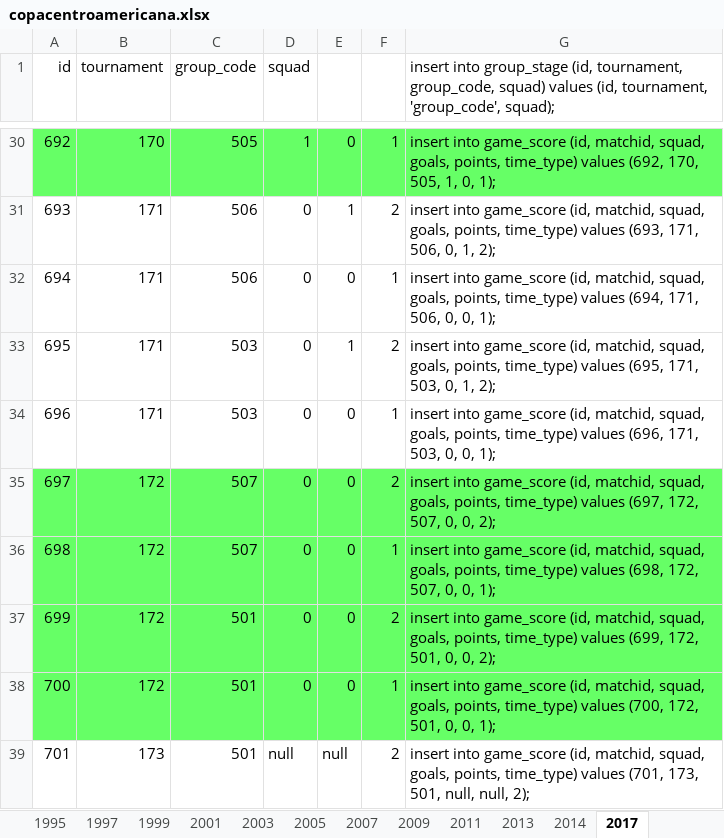
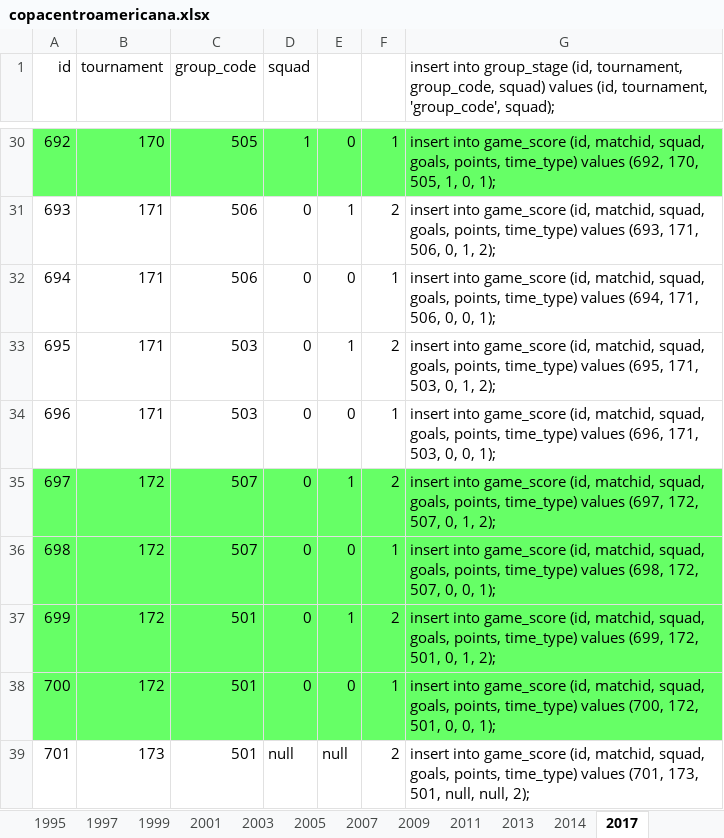
Before and after one commit to ezracode/area1650, an Excel workbook: Scripts/copacentroamericana/copacentroamericana.xlsx, sheet 2017, drawn as a sheet; only a part is shown, gaps mark what is left out; values as stored, in another font and other column widths than the file's, no borders; the diff names each change by its address in the sheet, - before the commit and + after, or states it on an @@ line.

Commit message:
Copa Centroamericana First Date Results
Copa Centroamericana First Date Results

```diff
--- a/Scripts/copacentroamericana/copacentroamericana.xlsx (sheet 2017)
+++ b/Scripts/copacentroamericana/copacentroamericana.xlsx (sheet 2017)
-E35: 0
+E35: 1
-G35: …507, 0, 0, 2);
+G35: …507, 0, 1, 2);
-E37: 0
+E37: 1
-G37: …501, 0, 0, 2);
+G37: …501, 0, 1, 2);
```
